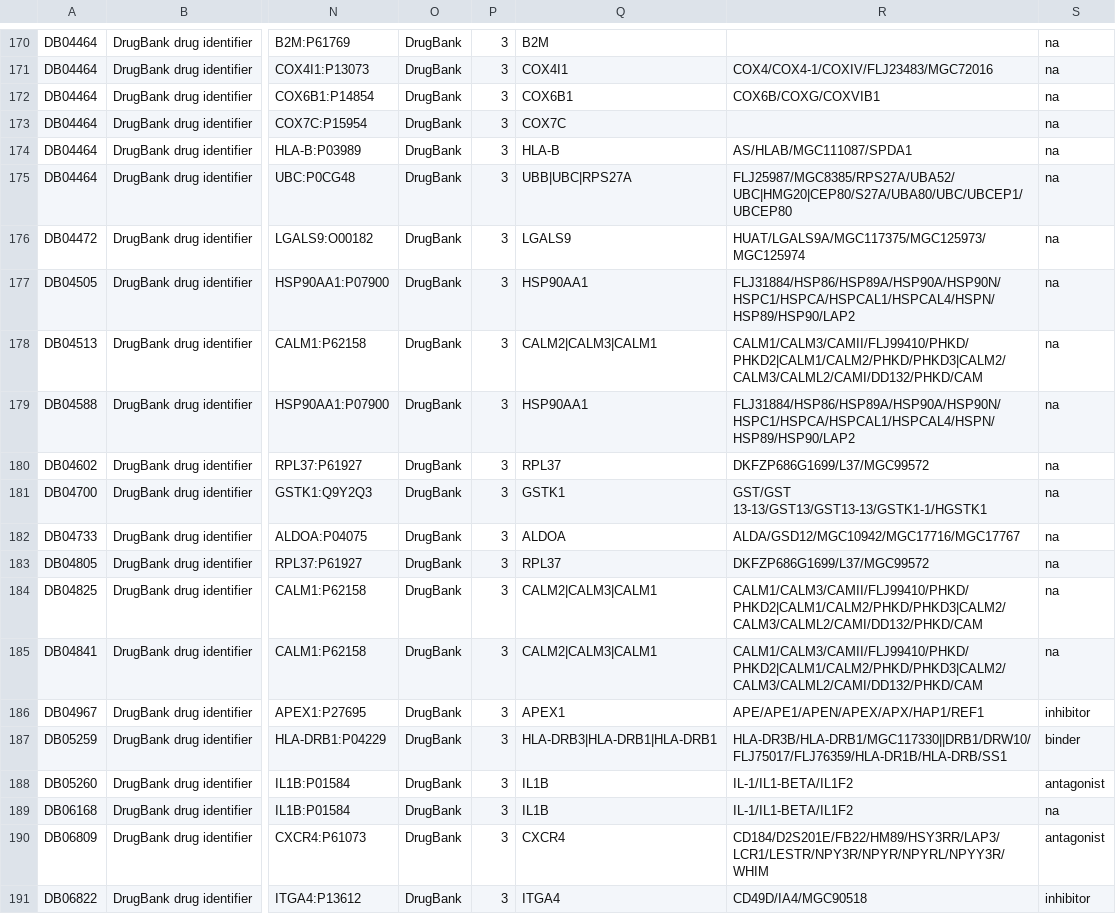
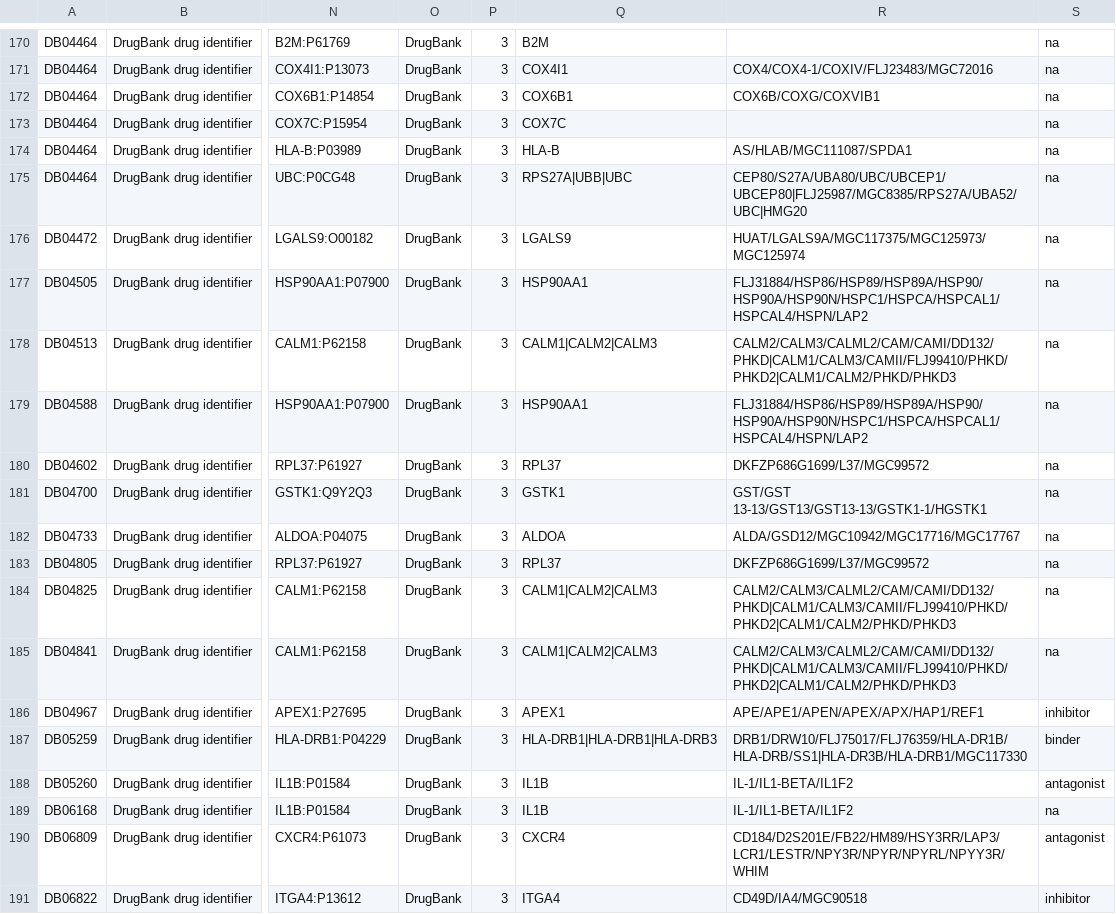
Before and after one commit to ssmith-wustl/genome-dgidb-test5, a TSV file: lib/perl/Genome/DruggableGene/Command/GeneNameReport/LookupInteractions.t.d/output.tsv, drawn as a sheet; only a part is shown, gaps mark what is left out; the diff covers the shown part only; the diff names each change by its address in the sheet, - before the commit and + after, or states it on an @@ line.

```diff
--- a/lib/perl/Genome/DruggableGene/Command/GeneNameReport/LookupInteractions.t.d/output.tsv
+++ b/lib/perl/Genome/DruggableGene/Command/GeneNameReport/LookupInteractions.t.d/output.tsv
-Q175: UBB|UBC|RPS27A
+Q175: RPS27A|UBB|UBC
-R175: FLJ25987/MGC8385/RPS27A/UBA52/UBC|HMG20|CEP80/S27A/UBA80/UBC/UBCEP1/UBCEP80
+R175: CEP80/S27A/UBA80/UBC/UBCEP1/UBCEP80|FLJ25987/MGC8385/RPS27A/UBA52/UBC|HMG20
-R177: FLJ31884/HSP86/HSP89A/HSP90A/HSP90N/HSPC1/HSPCA/HSPCAL1/HSPCAL4/HSPN/HSP89/HSP90/LAP2
+R177: FLJ31884/HSP86/HSP89/HSP89A/HSP90/HSP90A/HSP90N/HSPC1/HSPCA/HSPCAL1/HSPCAL4/HSPN/LAP2
-Q178: CALM2|CALM3|CALM1
+Q178: CALM1|CALM2|CALM3
-R178: CALM1/CALM3/CAMII/FLJ99410/PHKD/PHKD2|CALM1/CALM2/PHKD/PHKD3|CALM2/CALM3/CALML2/CAMI/DD132/PHKD/CAM
+R178: CALM2/CALM3/CALML2/CAM/CAMI/DD132/PHKD|CALM1/CALM3/CAMII/FLJ99410/PHKD/PHKD2|CALM1/CALM2/PHKD/PHKD3
-R179: FLJ31884/HSP86/HSP89A/HSP90A/HSP90N/HSPC1/HSPCA/HSPCAL1/HSPCAL4/HSPN/HSP89/HSP90/LAP2
+R179: FLJ31884/HSP86/HSP89/HSP89A/HSP90/HSP90A/HSP90N/HSPC1/HSPCA/HSPCAL1/HSPCAL4/HSPN/LAP2
-Q184:Q185: CALM2|CALM3|CALM1
+Q184:Q185: CALM1|CALM2|CALM3
-R184:R185: CALM1/CALM3/CAMII/FLJ99410/PHKD/PHKD2|CALM1/CALM2/PHKD/PHKD3|CALM2/CALM3/CALML2/CAMI/DD132/PHKD/CAM
+R184:R185: CALM2/CALM3/CALML2/CAM/CAMI/DD132/PHKD|CALM1/CALM3/CAMII/FLJ99410/PHKD/PHKD2|CALM1/CALM2/PHKD/PHKD3
-Q187: HLA-DRB3|HLA-DRB1|HLA-DRB1
+Q187: HLA-DRB1|HLA-DRB1|HLA-DRB3
-R187: HLA-DR3B/HLA-DRB1/MGC117330||DRB1/DRW10/FLJ75017/FLJ76359/HLA-DR1B/HLA-DRB/SS1
+R187: DRB1/DRW10/FLJ75017/FLJ76359/HLA-DR1B/HLA-DRB/SS1|HLA-DR3B/HLA-DRB1/MGC117330
```
Also changed, not shown: 171 edited cells elsewhere in this file, 1 other file.
